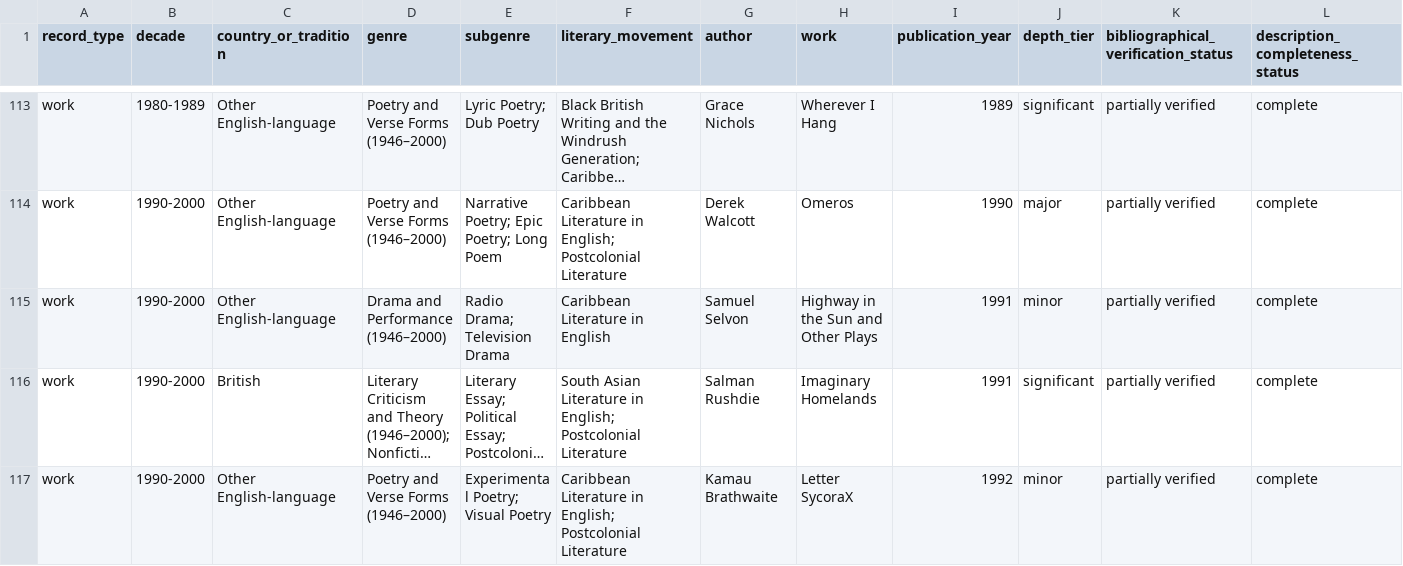
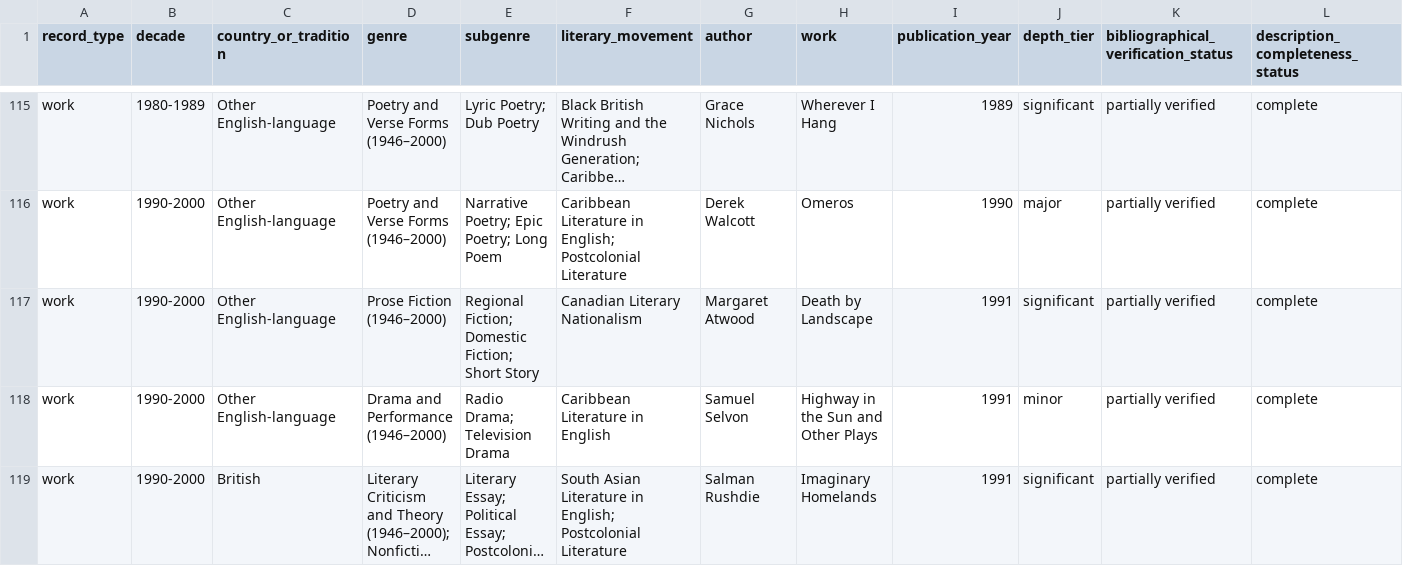
Before and after one commit to toeyelight-netizen/EnglishData, a CSV file: documentation/INSTALLMENT_10_COVERAGE_MATRIX.csv, drawn as a sheet; only a part is shown, gaps mark what is left out; the shorter side is filled out with more unchanged rows; long unchanged cells end in …; rows hold the shown columns only; the diff covers the shown part only; the diff names each change by its address in the sheet, - before the commit and + after, or states it on an @@ line.

```diff
--- a/documentation/INSTALLMENT_10_COVERAGE_MATRIX.csv
+++ b/documentation/INSTALLMENT_10_COVERAGE_MATRIX.csv
+row 117: work | 1990-2000 | Other English-language | Prose Fiction (1946–2000) | Regional Fiction; Domestic Fiction; Short Story | Canadian Literary Nationalism | Margaret Atwood | Death by Landscape | 1991 | significant | partially verified | complete
```
Also changed, not shown: 5 added rows and 8 removed rows elsewhere in this file, research/installment_10/lists/norton_nael_11e_vol_f.csv, 14 other files.
